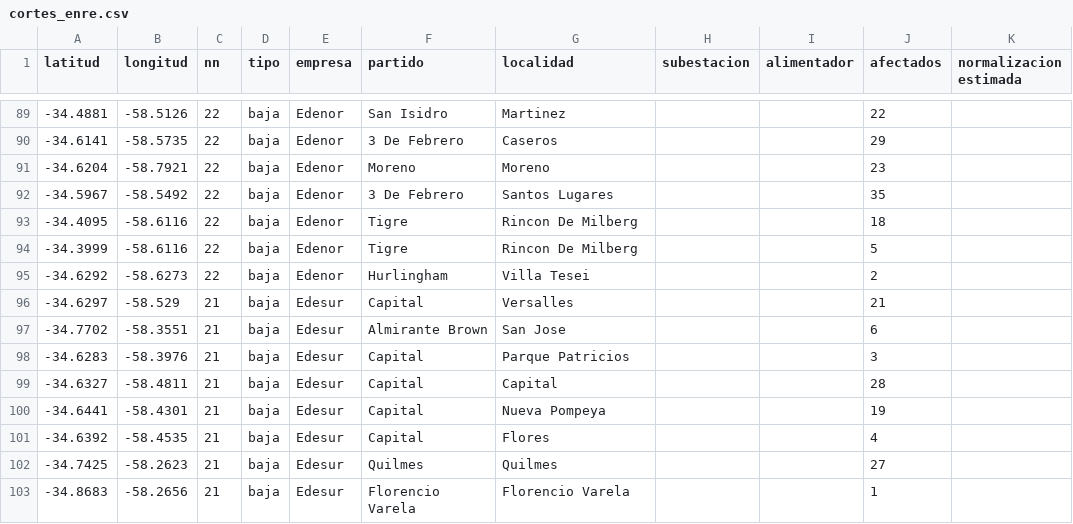
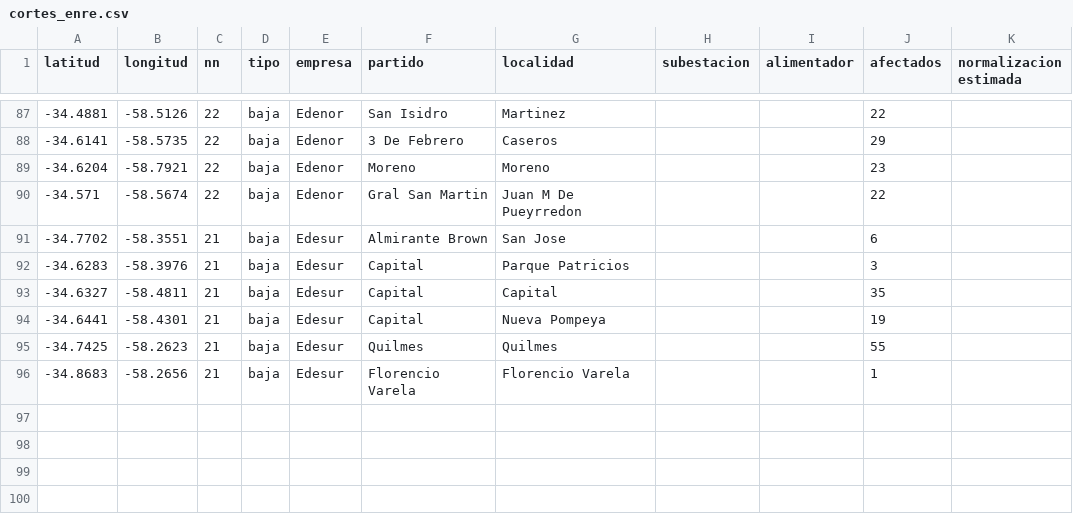
Before and after one commit to OpenDataCordoba/cortes_enre, a CSV file: cortes_enre.csv, drawn as a sheet; only a part is shown, gaps mark what is left out; the diff covers the shown part only.

```diff
--- a/cortes_enre.csv
+++ b/cortes_enre.csv
@@ -91,13 +89,8 @@ latitud,longitud,nn,tipo,empresa,partido,localidad,subestacion,alimentador,afect
 -34.6204,-58.7921,22,baja,Edenor,Moreno,Moreno,,,23,
--34.5967,-58.5492,22,baja,Edenor,3 De Febrero,Santos Lugares,,,35,
--34.4095,-58.6116,22,baja,Edenor,Tigre,Rincon De Milberg,,,18,
--34.3999,-58.6116,22,baja,Edenor,Tigre,Rincon De Milberg,,,5,
--34.6292,-58.6273,22,baja,Edenor,Hurlingham,Villa Tesei,,,2,
--34.6297,-58.529,21,baja,Edesur,Capital,Versalles,,,21,
+-34.571,-58.5674,22,baja,Edenor,Gral San Martin,Juan M De Pueyrredon,,,22,
 -34.7702,-58.3551,21,baja,Edesur,Almirante Brown,San Jose,,,6,
 -34.6283,-58.3976,21,baja,Edesur,Capital,Parque Patricios,,,3,
--34.6327,-58.4811,21,baja,Edesur,Capital,Capital,,,28,
+-34.6327,-58.4811,21,baja,Edesur,Capital,Capital,,,35,
 -34.6441,-58.4301,21,baja,Edesur,Capital,Nueva Pompeya,,,19,
--34.6392,-58.4535,21,baja,Edesur,Capital,Flores,,,4,
--34.7425,-58.2623,21,baja,Edesur,Quilmes,Quilmes,,,27,
+-34.7425,-58.2623,21,baja,Edesur,Quilmes,Quilmes,,,55,
 -34.8683,-58.2656,21,baja,Edesur,Florencio Varela,Florencio Varela,,,1,
```
Also changed, not shown: 2 removed rows and 73 edited cells elsewhere in this file.
